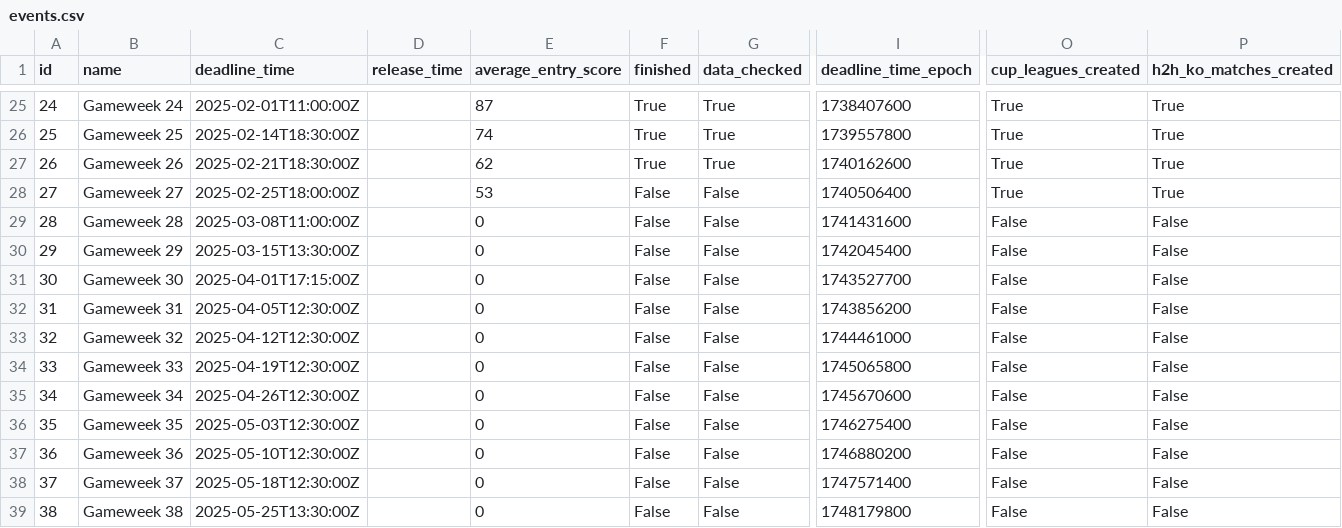
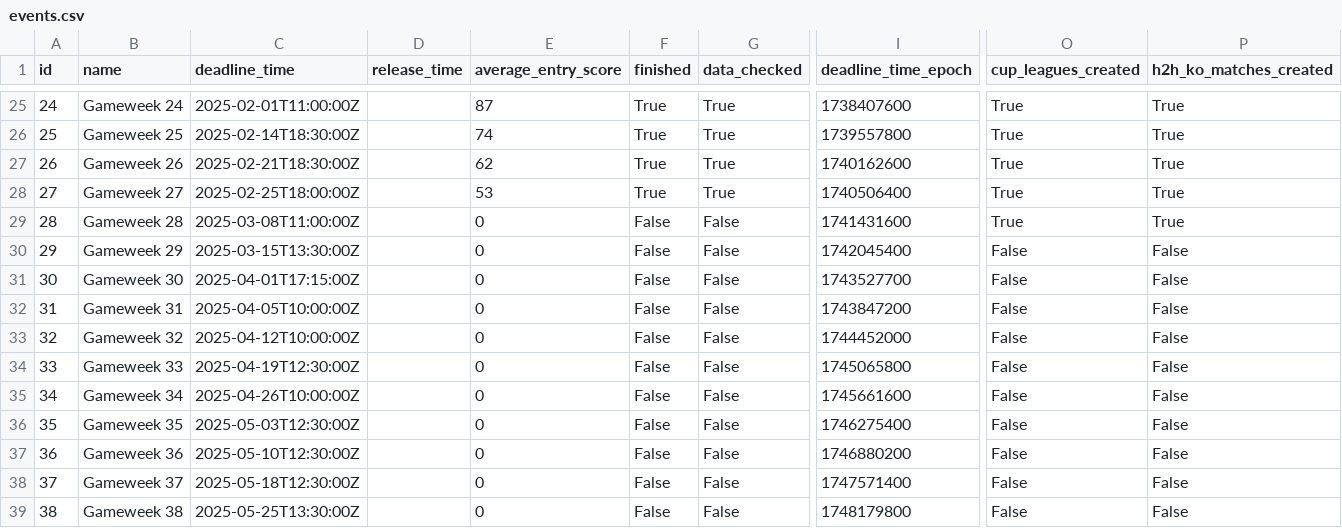
Before and after one commit to Theran500/fpl-data-automation, a CSV file: events.csv, drawn as a sheet; only a part is shown, gaps mark what is left out; the diff names each change by its address in the sheet, - before the commit and + after, or states it on an @@ line.

```diff
--- a/events.csv
+++ b/events.csv
-F28 (finished): False
+F28 (finished): True
-G28 (data_checked): False
+G28 (data_checked): True
-O29 (cup_leagues_created): False
+O29 (cup_leagues_created): True
-P29 (h2h_ko_matches_created): False
+P29 (h2h_ko_matches_created): True
-C32 (deadline_time): 2025-04-05T12:30:00Z
+C32 (deadline_time): 2025-04-05T10:00:00Z
-I32 (deadline_time_epoch): 1743856200
+I32 (deadline_time_epoch): 1743847200
-C33 (deadline_time): 2025-04-12T12:30:00Z
+C33 (deadline_time): 2025-04-12T10:00:00Z
-I33 (deadline_time_epoch): 1744461000
+I33 (deadline_time_epoch): 1744452000
-C35 (deadline_time): 2025-04-26T12:30:00Z
+C35 (deadline_time): 2025-04-26T10:00:00Z
-I35 (deadline_time_epoch): 1745670600
+I35 (deadline_time_epoch): 1745661600
```
Also changed, not shown: players.csv.
